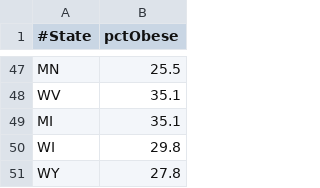
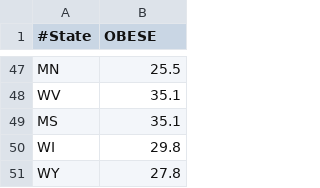
Before and after one commit to pbraunstein/Sizer, a CSV file: Obesity.csv, drawn as a sheet; only a part is shown, gaps mark what is left out; the diff names each change by its address in the sheet, - before the commit and + after, or states it on an @@ line.

```diff
--- a/Obesity.csv
+++ b/Obesity.csv
-B1: pctObese
+B1: OBESE
-A49 (#State): MI
+A49 (#State): MS
```
Also changed, not shown: AvgTemps.csv, 5 other files.
